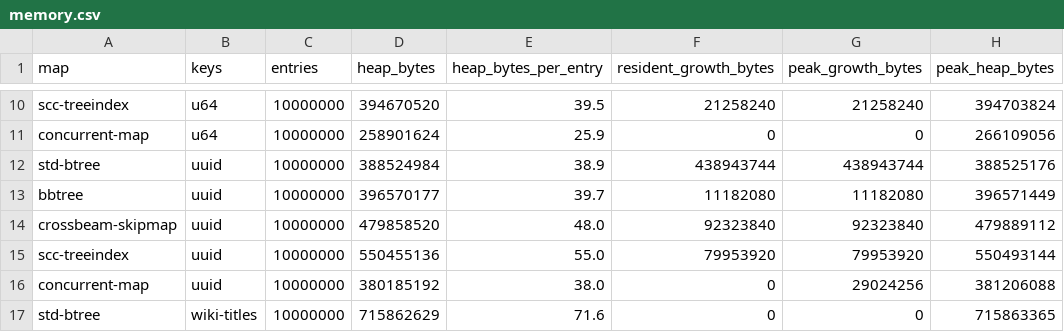
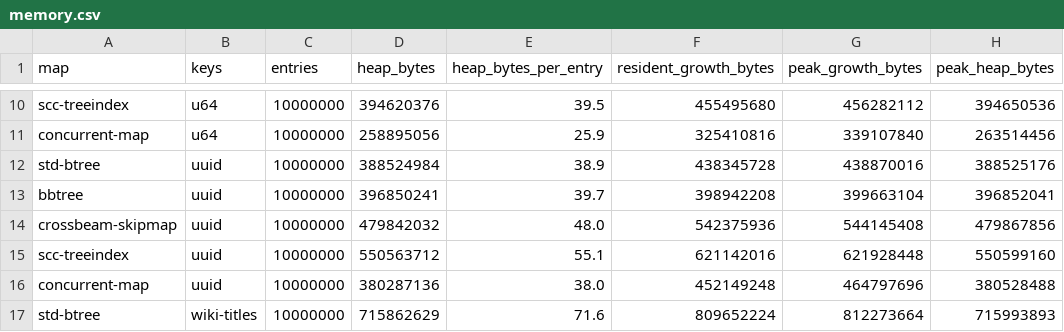
Before and after one commit to XiangpengHao/bbtree, a CSV file: vis/data/9900x-20261017/memory.csv, drawn as a sheet; only a part is shown, gaps mark what is left out; the diff covers the shown part only; the diff names each change by its address in the sheet, - before the commit and + after, or states it on an @@ line.

```diff
--- a/vis/data/9900x-20261017/memory.csv
+++ b/vis/data/9900x-20261017/memory.csv
-D10 (heap_bytes): 394670520
+D10 (heap_bytes): 394620376
-F10 (resident_growth_bytes): 21258240
+F10 (resident_growth_bytes): 455495680
-G10 (peak_growth_bytes): 21258240
+G10 (peak_growth_bytes): 456282112
-H10 (peak_heap_bytes): 394703824
+H10 (peak_heap_bytes): 394650536
-D11 (heap_bytes): 258901624
+D11 (heap_bytes): 258895056
-F11 (resident_growth_bytes): 0
+F11 (resident_growth_bytes): 325410816
-G11 (peak_growth_bytes): 0
+G11 (peak_growth_bytes): 339107840
-H11 (peak_heap_bytes): 266109056
+H11 (peak_heap_bytes): 263514456
-F12 (resident_growth_bytes): 438943744
+F12 (resident_growth_bytes): 438345728
-G12 (peak_growth_bytes): 438943744
+G12 (peak_growth_bytes): 438870016
-D13 (heap_bytes): 396570177
+D13 (heap_bytes): 396850241
-F13 (resident_growth_bytes): 11182080
+F13 (resident_growth_bytes): 398942208
-G13 (peak_growth_bytes): 11182080
+G13 (peak_growth_bytes): 399663104
-H13 (peak_heap_bytes): 396571449
+H13 (peak_heap_bytes): 396852041
-D14 (heap_bytes): 479858520
+D14 (heap_bytes): 479842032
-F14 (resident_growth_bytes): 92323840
+F14 (resident_growth_bytes): 542375936
-G14 (peak_growth_bytes): 92323840
+G14 (peak_growth_bytes): 544145408
-H14 (peak_heap_bytes): 479889112
+H14 (peak_heap_bytes): 479867856
-D15 (heap_bytes): 550455136
+D15 (heap_bytes): 550563712
-E15 (heap_bytes_per_entry): 55.0
+E15 (heap_bytes_per_entry): 55.1
-F15 (resident_growth_bytes): 79953920
+F15 (resident_growth_bytes): 621142016
-G15 (peak_growth_bytes): 79953920
+G15 (peak_growth_bytes): 621928448
-H15 (peak_heap_bytes): 550493144
+H15 (peak_heap_bytes): 550599160
-D16 (heap_bytes): 380185192
+D16 (heap_bytes): 380287136
-F16 (resident_growth_bytes): 0
+F16 (resident_growth_bytes): 452149248
-G16 (peak_growth_bytes): 29024256
+G16 (peak_growth_bytes): 464797696
-H16 (peak_heap_bytes): 381206088
+H16 (peak_heap_bytes): 380528488
-F17 (resident_growth_bytes): 0
+F17 (resident_growth_bytes): 809652224
-G17 (peak_growth_bytes): 0
+G17 (peak_growth_bytes): 812273664
-H17 (peak_heap_bytes): 715863365
+H17 (peak_heap_bytes): 715993893
```
Also changed, not shown: 4 added rows and 47 edited cells elsewhere in this file, 12 other files.
